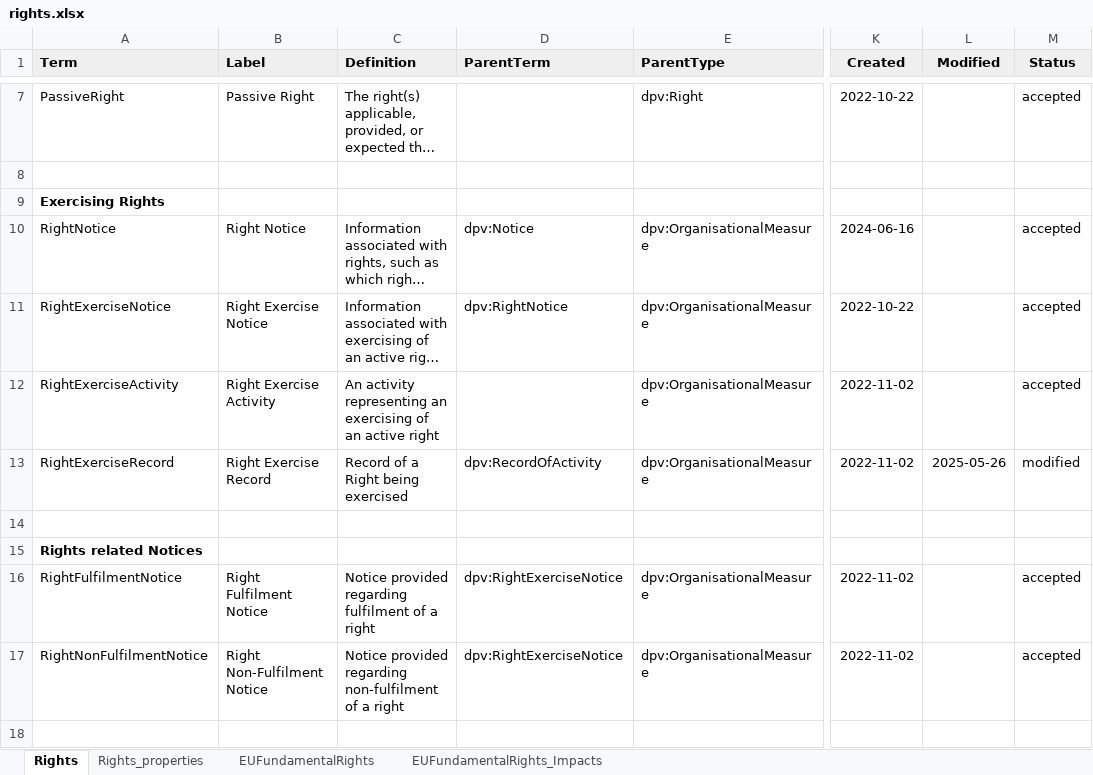
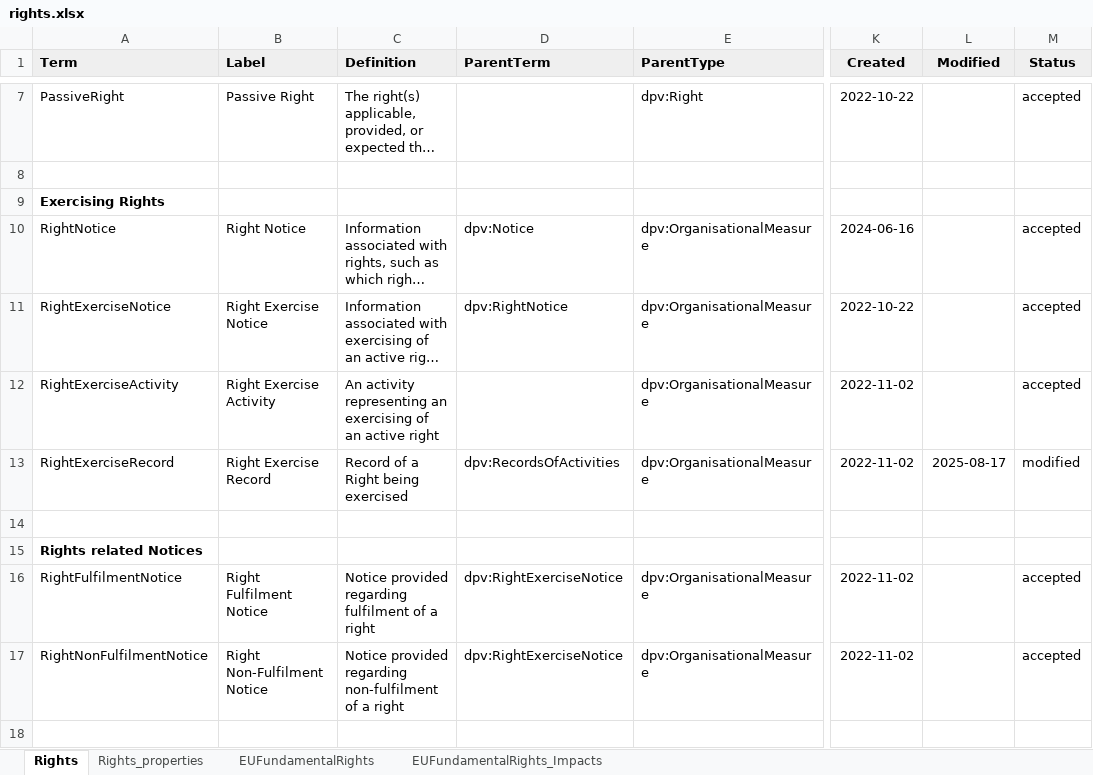
Before and after one commit to w3c/dpv, an Excel workbook: code/vocab_csv/rights.xlsx, sheet Rights, drawn as a sheet; only a part is shown, gaps mark what is left out; long unchanged cells end in …; values as stored, in another font and other column widths than the file's, no borders; charts and pictures and conditional formats not drawn; the diff names each change by its address in the sheet, - before the commit and + after, or states it on an @@ line.

```diff
--- a/code/vocab_csv/rights.xlsx (sheet Rights)
+++ b/code/vocab_csv/rights.xlsx (sheet Rights)
-D13 (ParentTerm): dpv:RecordOfActivity
+D13 (ParentTerm): dpv:RecordsOfActivities
-L13 (Modified): 2025-05-26
+L13 (Modified): 2025-08-17
```
Also changed, not shown: code/vocab_csv/eu-ehds.xlsx, code/vocab_csv/location_jurisdiction.xlsx, 29 other files.
